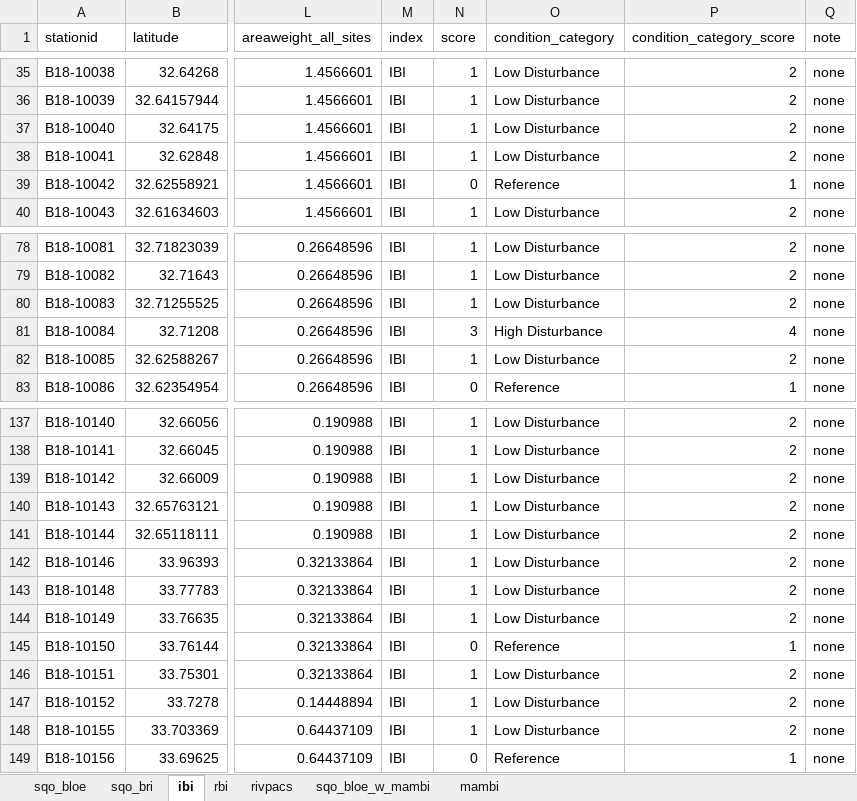
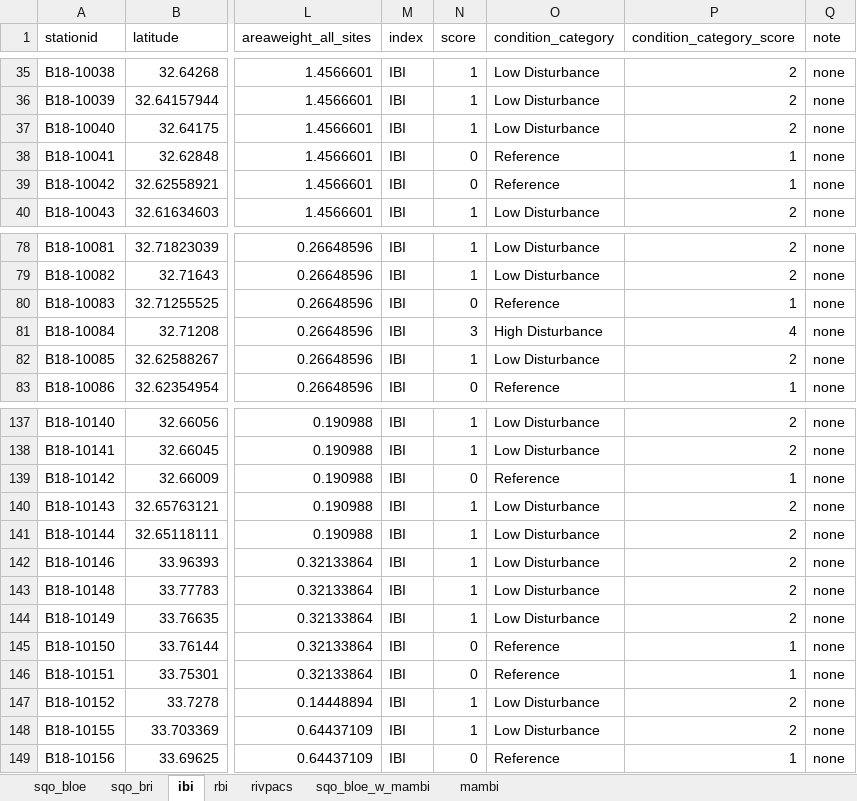
Before and after one commit to SCCWRP/SQOUnified, an Excel workbook: SQO dry run/djg test SQO BLOE output summary.xlsx, sheet ibi, drawn as a sheet; only a part is shown, gaps mark what is left out; values as stored, in another font and other column widths than the file's, no borders; the diff names each change by its address in the sheet, - before the commit and + after, or states it on an @@ line.

```diff
--- a/SQO dry run/djg test SQO BLOE output summary.xlsx (sheet ibi)
+++ b/SQO dry run/djg test SQO BLOE output summary.xlsx (sheet ibi)
-N38 (score): 1
+N38 (score): 0
-O38 (condition_category): Low Disturbance
+O38 (condition_category): Reference
-P38 (condition_category_score): 2
+P38 (condition_category_score): 1
-N80 (score): 1
+N80 (score): 0
-O80 (condition_category): Low Disturbance
+O80 (condition_category): Reference
-P80 (condition_category_score): 2
+P80 (condition_category_score): 1
-N139 (score): 1
+N139 (score): 0
-O139 (condition_category): Low Disturbance
+O139 (condition_category): Reference
-P139 (condition_category_score): 2
+P139 (condition_category_score): 1
-N146 (score): 1
+N146 (score): 0
-O146 (condition_category): Low Disturbance
+O146 (condition_category): Reference
-P146 (condition_category_score): 2
+P146 (condition_category_score): 1
```
Also changed, not shown: sheet sqo_bri, sheet rbi, sheet sqo_bloe, sheet sqo_bloe_w_mambi, 20 other files.
